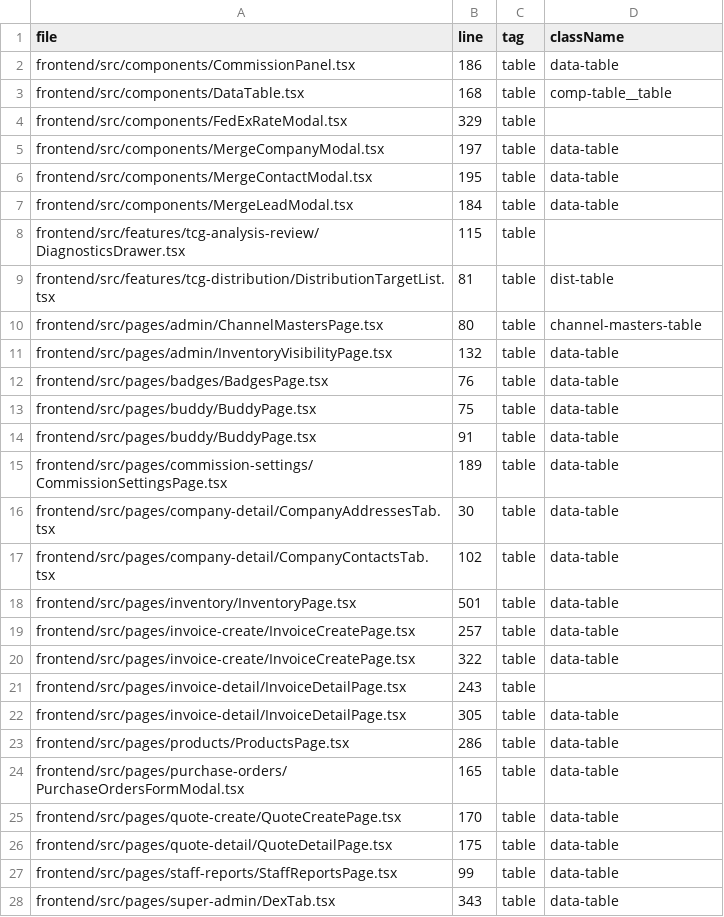
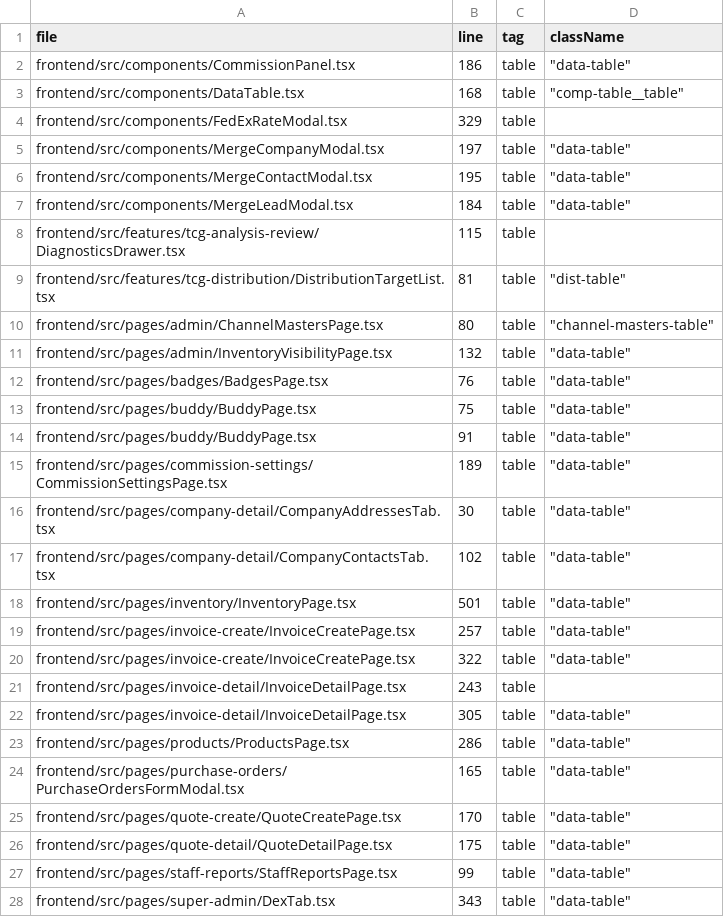
Before and after one commit to shingo-ops/salesanchor, a TSV file: docs/handoff/design-system-recon/evidence-20260910/table-all-locations.tsv, drawn as a sheet; only a part is shown; the diff covers the shown part only.

```diff
--- a/docs/handoff/design-system-recon/evidence-20260910/table-all-locations.tsv
+++ b/docs/handoff/design-system-recon/evidence-20260910/table-all-locations.tsv
@@ -2,2 +2,2 @@ file	line	tag	className
-frontend/src/components/CommissionPanel.tsx	186	table	"data-table"
-frontend/src/components/DataTable.tsx	168	table	"comp-table__table"
+"frontend/src/components/CommissionPanel.tsx"	"186"	"table"	"""data-table"""
+"frontend/src/components/DataTable.tsx"	"168"	"table"	"""comp-table__table"""
@@ -5,3 +5,3 @@ frontend/src/components/FedExRateModal.tsx	329	table
-frontend/src/components/MergeCompanyModal.tsx	197	table	"data-table"
-frontend/src/components/MergeContactModal.tsx	195	table	"data-table"
-frontend/src/components/MergeLeadModal.tsx	184	table	"data-table"
+"frontend/src/components/MergeCompanyModal.tsx"	"197"	"table"	"""data-table"""
+"frontend/src/components/MergeContactModal.tsx"	"195"	"table"	"""data-table"""
+"frontend/src/components/MergeLeadModal.tsx"	"184"	"table"	"""data-table"""
@@ -9,12 +9,12 @@ frontend/src/features/tcg-analysis-review/DiagnosticsDrawer.tsx	115	table
-frontend/src/features/tcg-distribution/DistributionTargetList.tsx	81	table	"dist-table"
-frontend/src/pages/admin/ChannelMastersPage.tsx	80	table	"channel-masters-table"
-frontend/src/pages/admin/InventoryVisibilityPage.tsx	132	table	"data-table"
-frontend/src/pages/badges/BadgesPage.tsx	76	table	"data-table"
-frontend/src/pages/buddy/BuddyPage.tsx	75	table	"data-table"
-frontend/src/pages/buddy/BuddyPage.tsx	91	table	"data-table"
-frontend/src/pages/commission-settings/CommissionSettingsPage.tsx	189	table	"data-table"
-frontend/src/pages/company-detail/CompanyAddressesTab.tsx	30	table	"data-table"
-frontend/src/pages/company-detail/CompanyContactsTab.tsx	102	table	"data-table"
-frontend/src/pages/inventory/InventoryPage.tsx	501	table	"data-table"
-frontend/src/pages/invoice-create/InvoiceCreatePage.tsx	257	table	"data-table"
-frontend/src/pages/invoice-create/InvoiceCreatePage.tsx	322	table	"data-table"
+"frontend/src/features/tcg-distribution/DistributionTargetList.tsx"	"81"	"table"	"""dist-table"""
+"frontend/src/pages/admin/ChannelMastersPage.tsx"	"80"	"table"	"""channel-masters-table"""
+"frontend/src/pages/admin/InventoryVisibilityPage.tsx"	"132"	"table"	"""data-table"""
+"frontend/src/pages/badges/BadgesPage.tsx"	"76"	"table"	"""data-table"""
+"frontend/src/pages/buddy/BuddyPage.tsx"	"75"	"table"	"""data-table"""
+"frontend/src/pages/buddy/BuddyPage.tsx"	"91"	"table"	"""data-table"""
+"frontend/src/pages/commission-settings/CommissionSettingsPage.tsx"	"189"	"table"	"""data-table"""
+"frontend/src/pages/company-detail/CompanyAddressesTab.tsx"	"30"	"table"	"""data-table"""
+"frontend/src/pages/company-detail/CompanyContactsTab.tsx"	"102"	"table"	"""data-table"""
+"frontend/src/pages/inventory/InventoryPage.tsx"	"501"	"table"	"""data-table"""
+"frontend/src/pages/invoice-create/InvoiceCreatePage.tsx"	"257"	"table"	"""data-table"""
+"frontend/src/pages/invoice-create/InvoiceCreatePage.tsx"	"322"	"table"	"""data-table"""
@@ -22,7 +22,7 @@ frontend/src/pages/invoice-detail/InvoiceDetailPage.tsx	243	table
-frontend/src/pages/invoice-detail/InvoiceDetailPage.tsx	305	table	"data-table"
-frontend/src/pages/products/ProductsPage.tsx	286	table	"data-table"
-frontend/src/pages/purchase-orders/PurchaseOrdersFormModal.tsx	165	table	"data-table"
-frontend/src/pages/quote-create/QuoteCreatePage.tsx	170	table	"data-table"
-frontend/src/pages/quote-detail/QuoteDetailPage.tsx	175	table	"data-table"
-frontend/src/pages/staff-reports/StaffReportsPage.tsx	99	table	"data-table"
-frontend/src/pages/super-admin/DexTab.tsx	343	table	"data-table"
+"frontend/src/pages/invoice-detail/InvoiceDetailPage.tsx"	"305"	"table"	"""data-table"""
+"frontend/src/pages/products/ProductsPage.tsx"	"286"	"table"	"""data-table"""
+"frontend/src/pages/purchase-orders/PurchaseOrdersFormModal.tsx"	"165"	"table"	"""data-table"""
+"frontend/src/pages/quote-create/QuoteCreatePage.tsx"	"170"	"table"	"""data-table"""
+"frontend/src/pages/quote-detail/QuoteDetailPage.tsx"	"175"	"table"	"""data-table"""
+"frontend/src/pages/staff-reports/StaffReportsPage.tsx"	"99"	"table"	"""data-table"""
+"frontend/src/pages/super-admin/DexTab.tsx"	"343"	"table"	"""data-table"""
```
Also changed, not shown: 9 edited cells elsewhere in this file, docs/handoff/design-system-recon/evidence-20260910/button-all-locations.tsv, docs/handoff/design-system-recon/evidence-20260910/select-all-locations.tsv, 1 other file.
